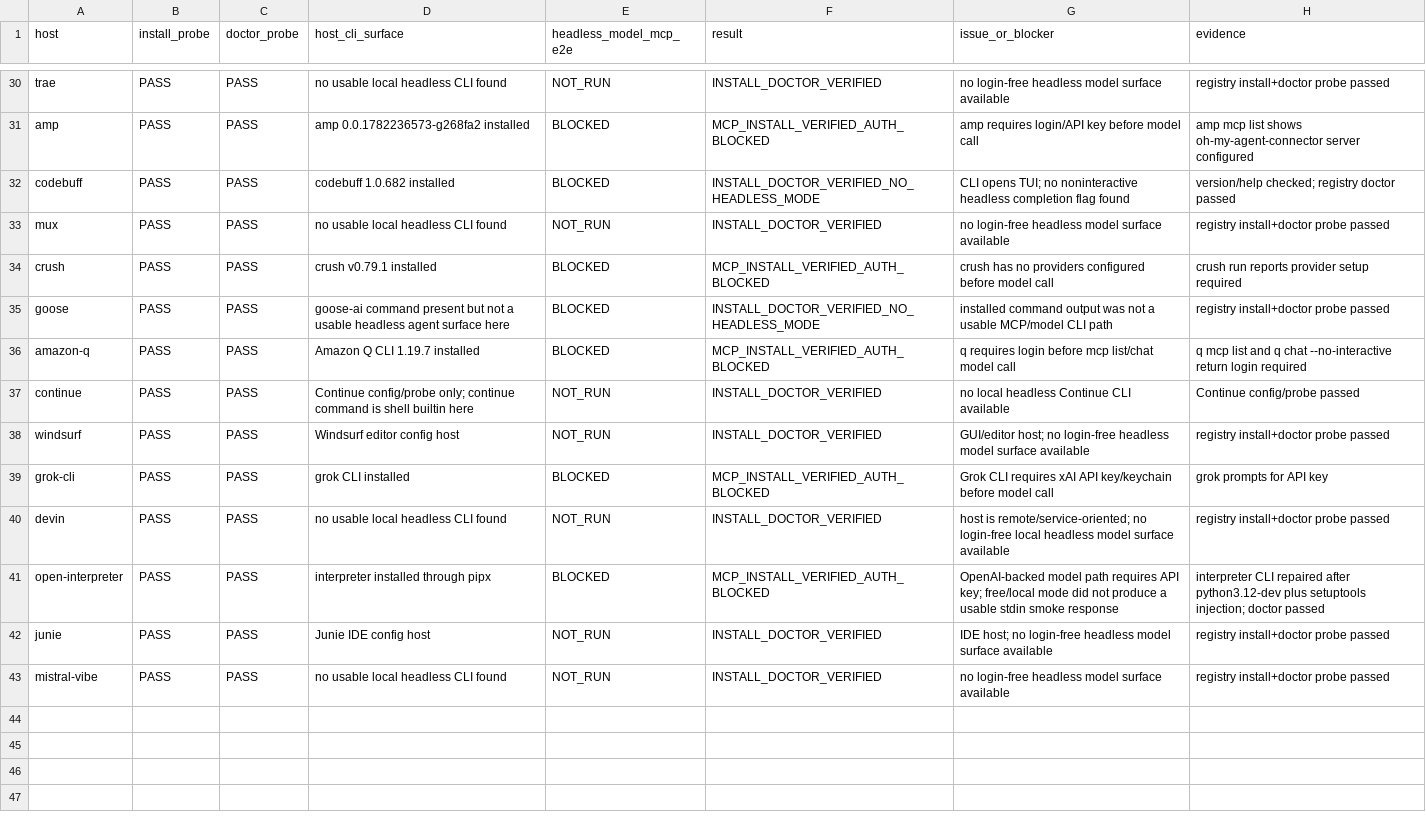
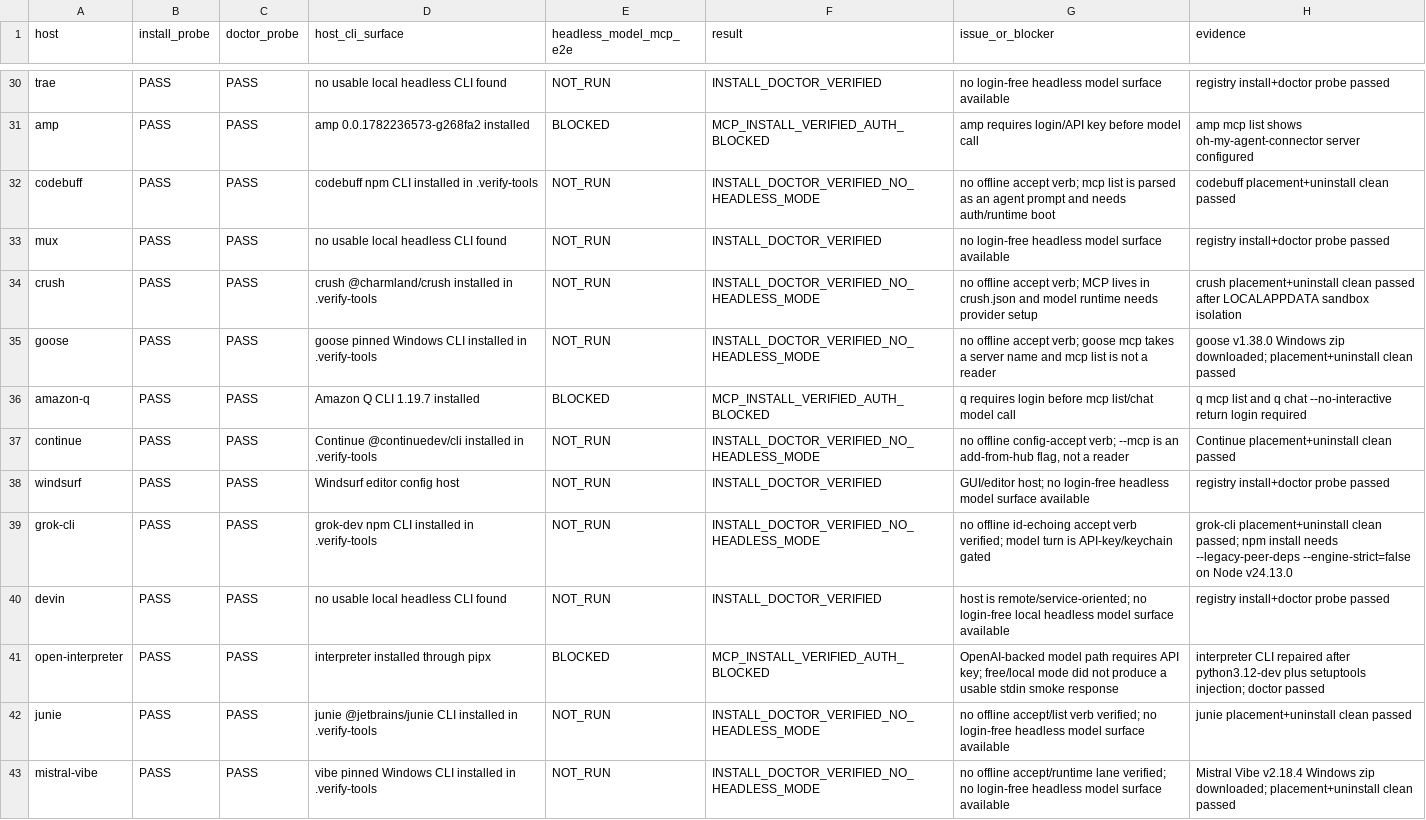
Before and after one commit to ken-jo/agent-connector, a CSV file: docs/host-verification-results.csv, drawn as a sheet; only a part is shown, gaps mark what is left out; the diff covers the shown part only.

Commit message:
chore(verification): expand live host coverage

```diff
--- a/docs/host-verification-results.csv
+++ b/docs/host-verification-results.csv
@@ -31,13 +31,13 @@
 "amp","PASS","PASS","amp 0.0.1782236573-g268fa2 installed","BLOCKED","MCP_INSTALL_VERIFIED_AUTH_BLOCKED","amp requires login/API key before model call","amp mcp list shows oh-my-agent-connector server configured"
-"codebuff","PASS","PASS","codebuff 1.0.682 installed","BLOCKED","INSTALL_DOCTOR_VERIFIED_NO_HEADLESS_MODE","CLI opens TUI; no noninteractive headless completion flag found","version/help checked; registry doctor passed"
+"codebuff","PASS","PASS","codebuff npm CLI installed in .verify-tools","NOT_RUN","INSTALL_DOCTOR_VERIFIED_NO_HEADLESS_MODE","no offline accept verb; mcp list is parsed as an agent prompt and needs auth/runtime boot","codebuff placement+uninstall clean passed"
 "mux","PASS","PASS","no usable local headless CLI found","NOT_RUN","INSTALL_DOCTOR_VERIFIED","no login-free headless model surface available","registry install+doctor probe passed"
-"crush","PASS","PASS","crush v0.79.1 installed","BLOCKED","MCP_INSTALL_VERIFIED_AUTH_BLOCKED","crush has no providers configured before model call","crush run reports provider setup required"
-"goose","PASS","PASS","goose-ai command present but not a usable headless agent surface here","BLOCKED","INSTALL_DOCTOR_VERIFIED_NO_HEADLESS_MODE","installed command output was not a usable MCP/model CLI path","registry install+doctor probe passed"
+"crush","PASS","PASS","crush @charmland/crush installed in .verify-tools","NOT_RUN","INSTALL_DOCTOR_VERIFIED_NO_HEADLESS_MODE","no offline accept verb; MCP lives in crush.json and model runtime needs provider setup","crush placement+uninstall clean passed after LOCALAPPDATA sandbox isolation"
+"goose","PASS","PASS","goose pinned Windows CLI installed in .verify-tools","NOT_RUN","INSTALL_DOCTOR_VERIFIED_NO_HEADLESS_MODE","no offline accept verb; goose mcp takes a server name and mcp list is not a reader","goose v1.38.0 Windows zip downloaded; placement+uninstall clean passed"
 "amazon-q","PASS","PASS","Amazon Q CLI 1.19.7 installed","BLOCKED","MCP_INSTALL_VERIFIED_AUTH_BLOCKED","q requires login before mcp list/chat model call","q mcp list and q chat --no-interactive return login required"
-"continue","PASS","PASS","Continue config/probe only; continue command is shell builtin here","NOT_RUN","INSTALL_DOCTOR_VERIFIED","no local headless Continue CLI available","Continue config/probe passed"
+"continue","PASS","PASS","Continue @continuedev/cli installed in .verify-tools","NOT_RUN","INSTALL_DOCTOR_VERIFIED_NO_HEADLESS_MODE","no offline config-accept verb; --mcp is an add-from-hub flag, not a reader","Continue placement+uninstall clean passed"
 "windsurf","PASS","PASS","Windsurf editor config host","NOT_RUN","INSTALL_DOCTOR_VERIFIED","GUI/editor host; no login-free headless model surface available","registry install+doctor probe passed"
-"grok-cli","PASS","PASS","grok CLI installed","BLOCKED","MCP_INSTALL_VERIFIED_AUTH_BLOCKED","Grok CLI requires xAI API key/keychain before model call","grok prompts for API key"
+"grok-cli","PASS","PASS","grok-dev npm CLI installed in .verify-tools","NOT_RUN","INSTALL_DOCTOR_VERIFIED_NO_HEADLESS_MODE","no offline id-echoing accept verb verified; model turn is API-key/keychain gated","grok-cli placement+uninstall clean passed; npm install needs --legacy-peer-deps --engine-strict=false on Node v24.13.0"
 "devin","PASS","PASS","no usable local headless CLI found","NOT_RUN","INSTALL_DOCTOR_VERIFIED","host is remote/service-oriented; no login-free local headless model surface available","registry install+doctor probe passed"
 "open-interpreter","PASS","PASS","interpreter installed through pipx","BLOCKED","MCP_INSTALL_VERIFIED_AUTH_BLOCKED","OpenAI-backed model path requires API key; free/local mode did not produce a usable stdin smoke response","interpreter CLI repaired after python3.12-dev plus setuptools injection; doctor passed"
-"junie","PASS","PASS","Junie IDE config host","NOT_RUN","INSTALL_DOCTOR_VERIFIED","IDE host; no login-free headless model surface available","registry install+doctor probe passed"
-"mistral-vibe","PASS","PASS","no usable local headless CLI found","NOT_RUN","INSTALL_DOCTOR_VERIFIED","no login-free headless model surface available","registry install+doctor probe passed"
+"junie","PASS","PASS","junie @jetbrains/junie CLI installed in .verify-tools","NOT_RUN","INSTALL_DOCTOR_VERIFIED_NO_HEADLESS_MODE","no offline accept/list verb verified; no login-free headless model surface available","junie placement+uninstall clean passed"
+"mistral-vibe","PASS","PASS","vibe pinned Windows CLI installed in .verify-tools","NOT_RUN","INSTALL_DOCTOR_VERIFIED_NO_HEADLESS_MODE","no offline accept/runtime lane verified; no login-free headless model surface available","Mistral Vibe v2.18.4 Windows zip downloaded; placement+uninstall clean passed"
```
Also changed, not shown: 46 edited cells elsewhere in this file, 5 other files.
